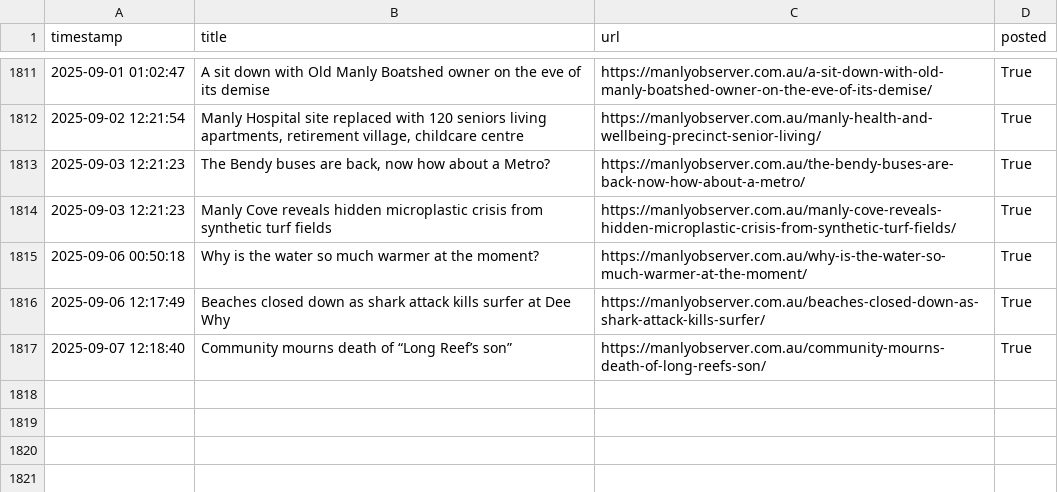
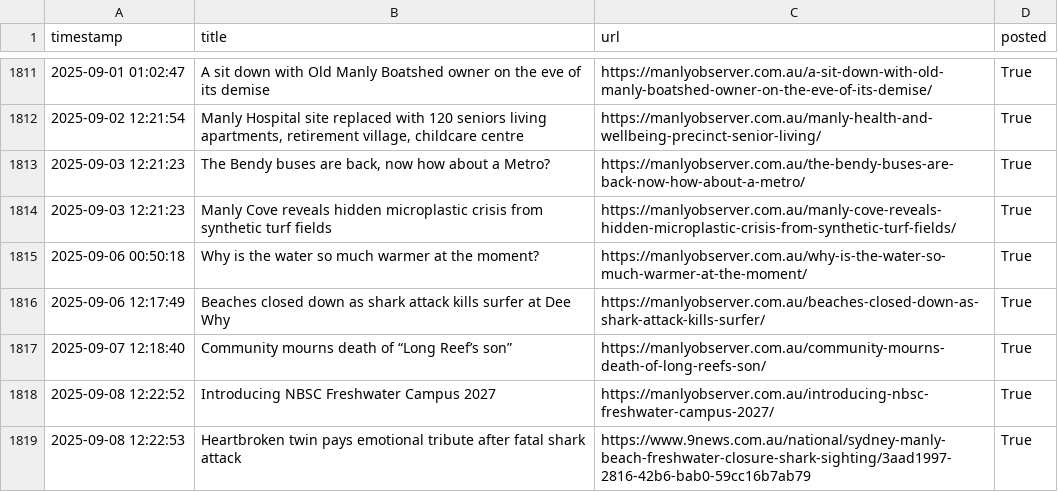
Before and after one commit to alexlaverty/manlybeach-reddit-bot, a CSV file: data.csv, drawn as a sheet; only a part is shown, gaps mark what is left out; the diff names each change by its address in the sheet, - before the commit and + after, or states it on an @@ line.

```diff
--- a/data.csv
+++ b/data.csv
+row 1818: 2025-09-08 12:22:52 | Introducing NBSC Freshwater Campus 2027 | https://manlyobserver.com.au/introducing-nbsc-freshwater-campus-2027/ | True
+row 1819: 2025-09-08 12:22:53 | Heartbroken twin pays emotional tribute after fatal shark attack | https://www.9news.com.au/national/sydney-manly-beach-freshwater-closure-shark-sighting/3aad1997-2816-42b6-bab0-59cc16b7ab79 | True
```
